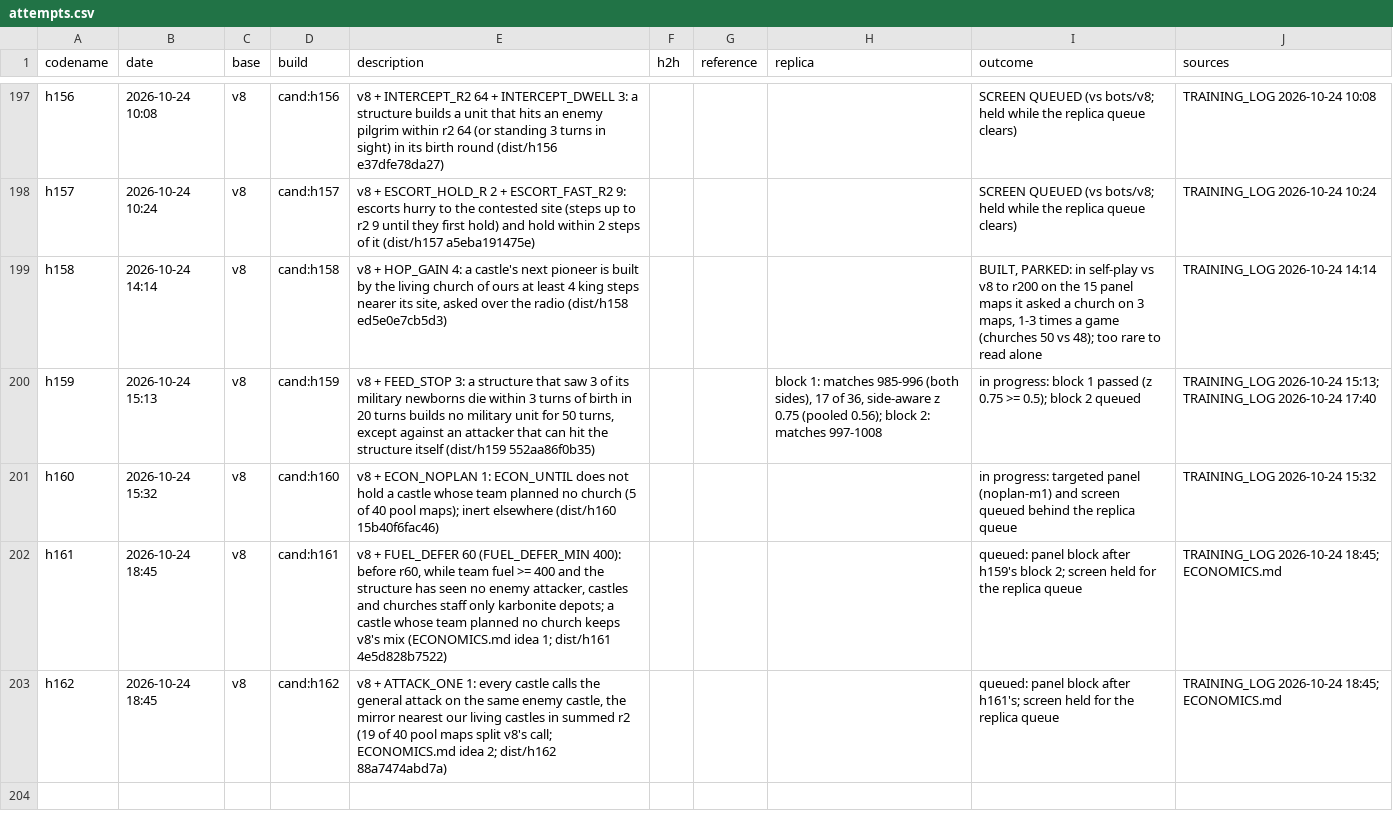
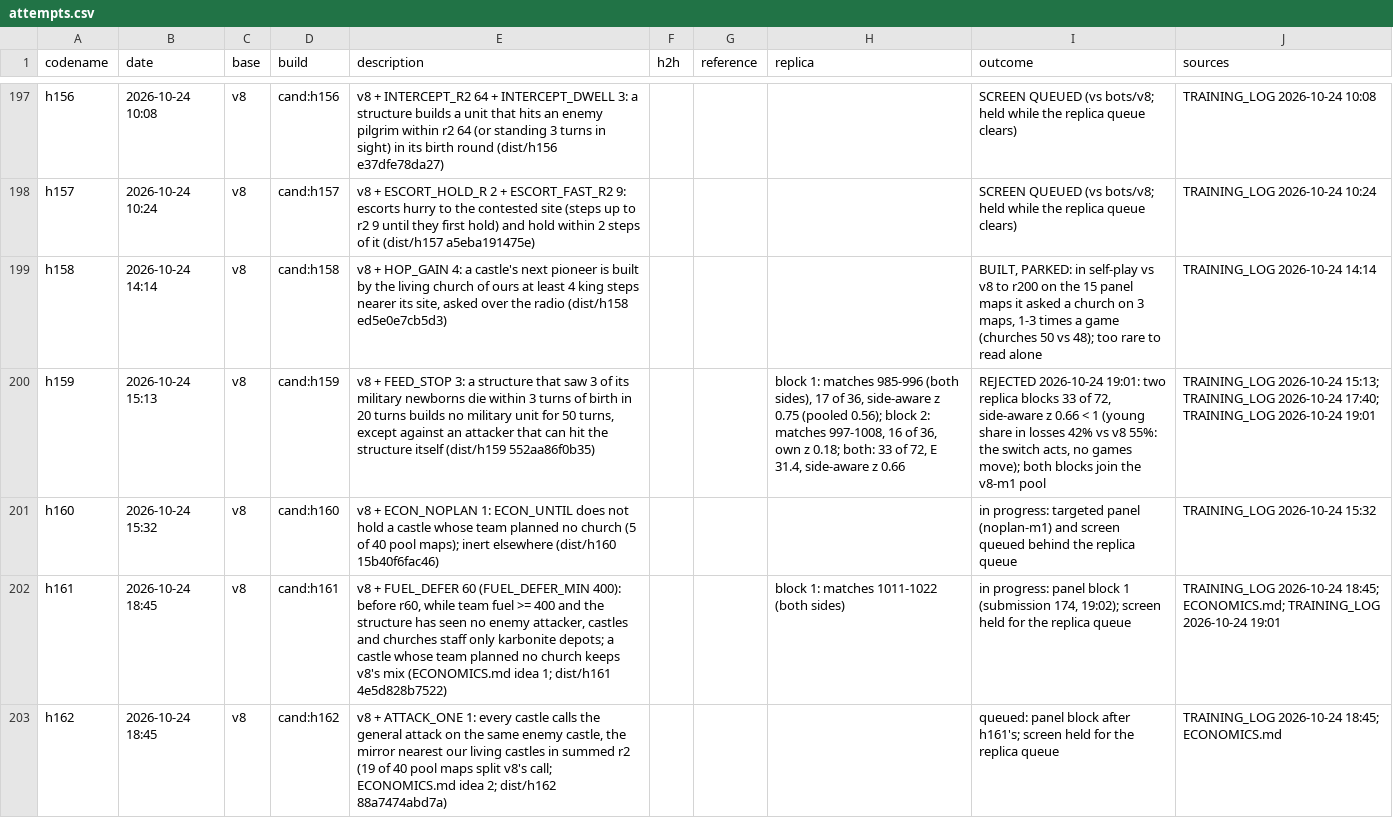
Before and after one commit to terryvanbelle/battlecode19-vibe, a CSV file: progress/attempts.csv, drawn as a sheet; only a part is shown, gaps mark what is left out; the diff names each change by its address in the sheet, - before the commit and + after, or states it on an @@ line.

```diff
--- a/progress/attempts.csv
+++ b/progress/attempts.csv
-H200 (replica): …2: matches 997-1008
+H200 (replica): …2: matches 997-1008, 16 of 36, own z 0.18; both: 33 of 72, E 31.4, side-aware z 0.66
-I200 (outcome): in progress: block 1 passed (z 0.75 >= 0.5); block 2 queued
+I200 (outcome): REJECTED 2026-10-24 19:01: two replica blocks 33 of 72, side-aware z 0.66 < 1 (young share in losses 42% vs v8 55%: the switch acts, no games move); both blocks join the v8-m1 pool
-J200 (sources): …TRAINING_LOG 2026-10-24 17:40
+J200 (sources): …TRAINING_LOG 2026-10-24 17:40; TRAINING_LOG 2026-10-24 19:01
-H202 (replica): (empty)
+H202 (replica): block 1: matches 1011-1022 (both sides)
-I202 (outcome): queued: panel block after h159's block 2; screen held…
+I202 (outcome): in progress: panel block 1 (submission 174, 19:02); screen held…
-J202 (sources): …2026-10-24 18:45; ECONOMICS.md
+J202 (sources): …2026-10-24 18:45; ECONOMICS.md; TRAINING_LOG 2026-10-24 19:01
```
Also changed, not shown: tools/progress/submissions.tsv, 5 other files.
